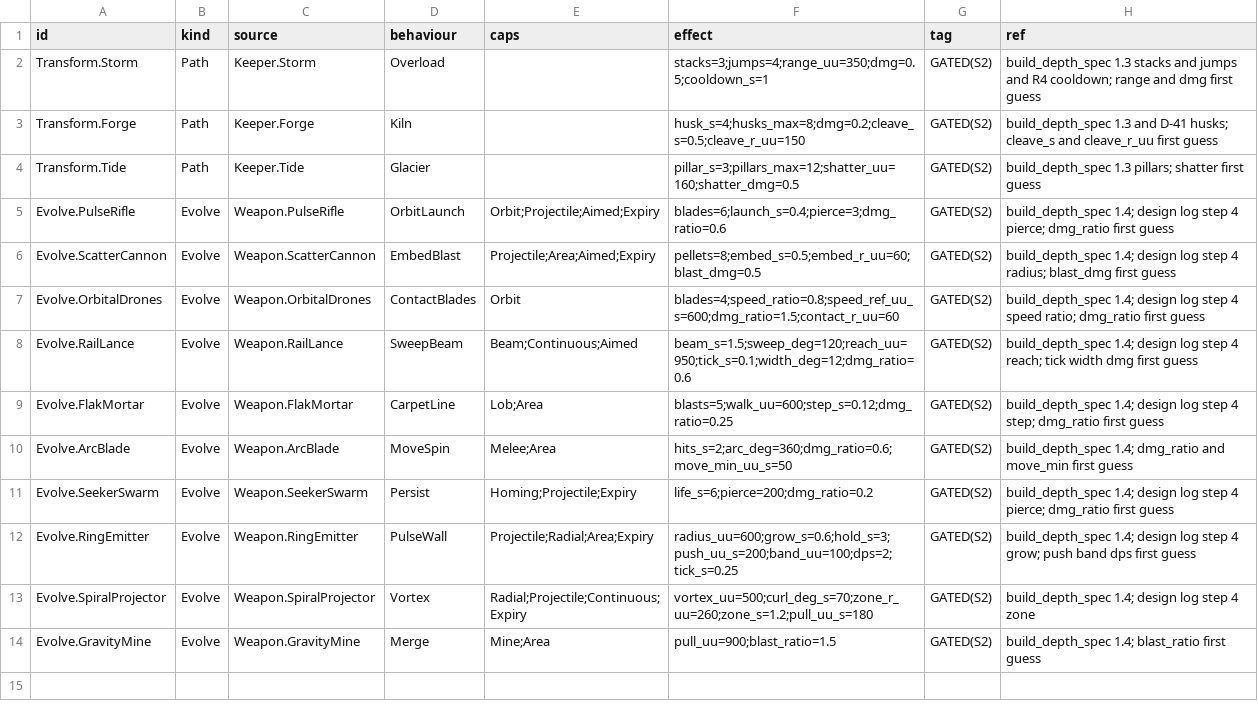
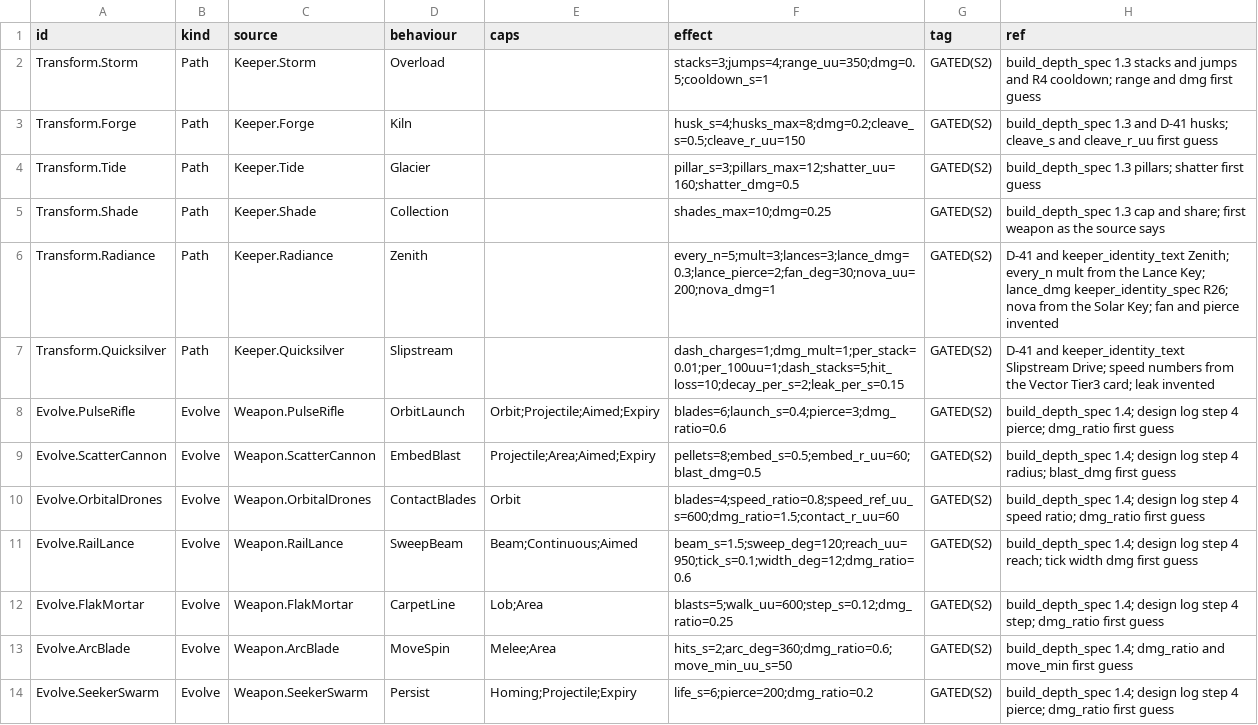
Before and after one commit to AaronJin0323/RogueGame, a CSV file: Docs/09_Catalog/reforging.csv, drawn as a sheet; only a part is shown; the shorter side is filled out with more unchanged rows; the diff names each change by its address in the sheet, - before the commit and + after, or states it on an @@ line.

```diff
--- a/Docs/09_Catalog/reforging.csv
+++ b/Docs/09_Catalog/reforging.csv
+row 5: Transform.Shade | Path | Keeper.Shade | Collection |  | shades_max=10;dmg=0.25 | GATED(S2) | build_depth_spec 1.3 cap and share; first weapon as the source says
+row 6: Transform.Radiance | Path | Keeper.Radiance | Zenith |  | every_n=5;mult=3;lances=3;lance_dmg=0.3;lance_pierce=2;fan_deg=30;nova_uu=200;nova_dmg=1 | GATED(S2) | D-41 and keeper_identity_text Zenith; every_n mult from the Lance Key; lance_dmg keeper_identity_spec R26; nova from the Solar Key; fan and pierce invented
+row 7: Transform.Quicksilver | Path | Keeper.Quicksilver | Slipstream |  | dash_charges=1;dmg_mult=1;per_stack=0.01;per_100uu=1;dash_stacks=5;hit_loss=10;decay_per_s=2;leak_per_s=0.15 | GATED(S2) | D-41 and keeper_identity_text Slipstream Drive; speed numbers from the Vector Tier3 card; leak invented
```
Also changed, not shown: Content/DT/Text/ST_Reforging.csv, 11 other files.
